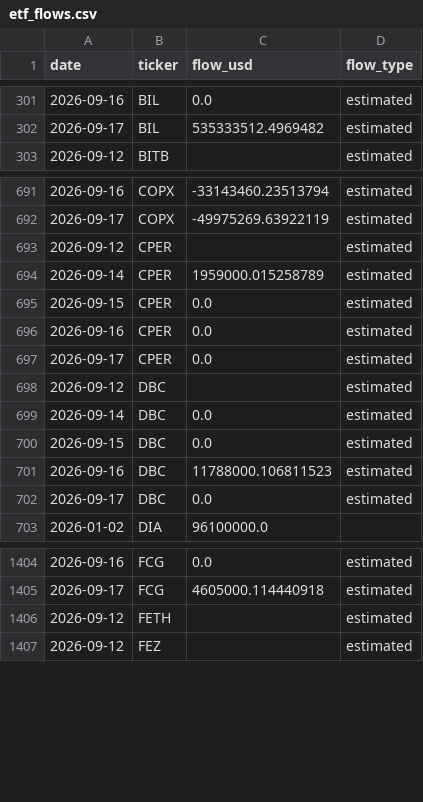
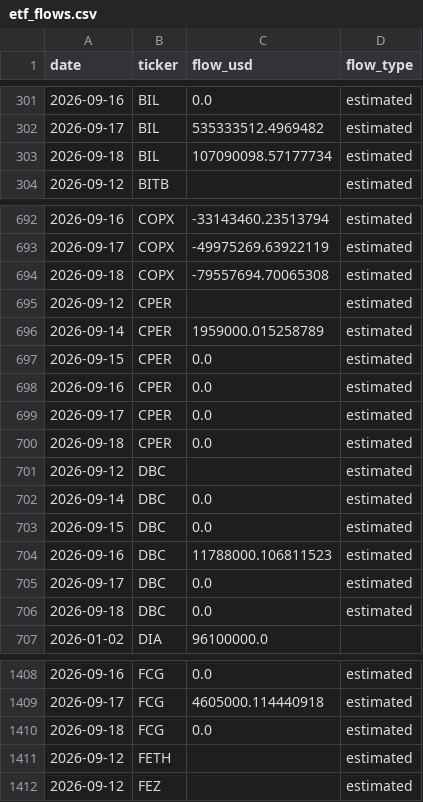
Before and after one commit to leyscry/etf-flows-data, a CSV file: data/etf_flows.csv, drawn as a sheet; only a part is shown, gaps mark what is left out; the diff covers the shown part only.

```diff
--- a/data/etf_flows.csv
+++ b/data/etf_flows.csv
@@ -302,2 +302,3 @@ date,ticker,flow_usd,flow_type
 2026-09-17,BIL,535333512.4969482,estimated
+2026-09-18,BIL,107090098.57177734,estimated
 2026-09-12,BITB,,estimated
@@ -692,2 +693,3 @@ date,ticker,flow_usd,flow_type
 2026-09-17,COPX,-49975269.63922119,estimated
+2026-09-18,COPX,-79557694.70065308,estimated
 2026-09-12,CPER,,estimated
@@ -697,2 +699,3 @@ date,ticker,flow_usd,flow_type
 2026-09-17,CPER,0.0,estimated
+2026-09-18,CPER,0.0,estimated
 2026-09-12,DBC,,estimated
@@ -702,2 +705,3 @@ date,ticker,flow_usd,flow_type
 2026-09-17,DBC,0.0,estimated
+2026-09-18,DBC,0.0,estimated
 2026-01-02,DIA,96100000.0,
@@ -1405,2 +1409,3 @@ date,ticker,flow_usd,flow_type
 2026-09-17,FCG,4605000.114440918,estimated
+2026-09-18,FCG,0.0,estimated
 2026-09-12,FETH,,estimated
```
Also changed, not shown: 2 added rows and 71 edited cells elsewhere in this file, data/etf_aum.csv, data/etf_shares.csv.
